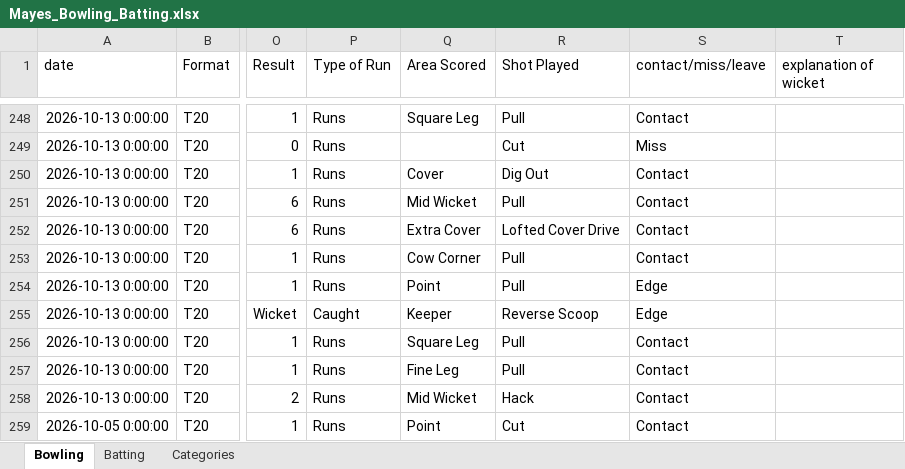
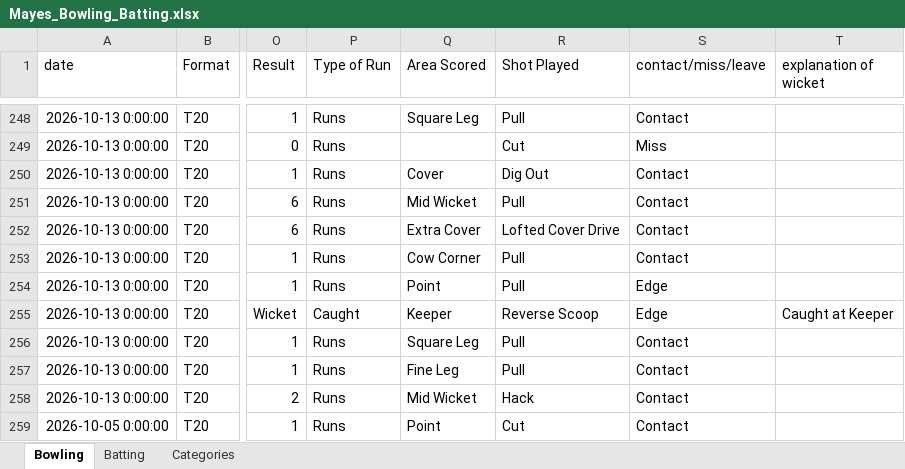
Before and after one commit to deanosmudgedyer/cricket-performance-analytics, an Excel workbook: backend/data/raw/Mayes_Bowling_Batting.xlsx, sheet Bowling, drawn as a sheet; only a part is shown, gaps mark what is left out; values as stored, in another font and other column widths than the file's, no borders; the diff names each change by its address in the sheet, - before the commit and + after, or states it on an @@ line.

```diff
--- a/backend/data/raw/Mayes_Bowling_Batting.xlsx (sheet Bowling)
+++ b/backend/data/raw/Mayes_Bowling_Batting.xlsx (sheet Bowling)
-T255 (explanation of wicket): (empty)
+T255 (explanation of wicket): Caught at Keeper
```
